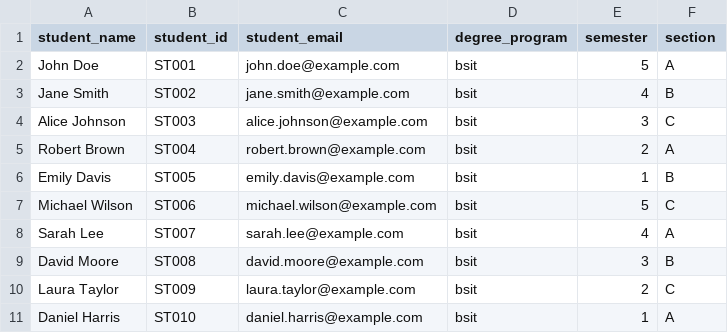
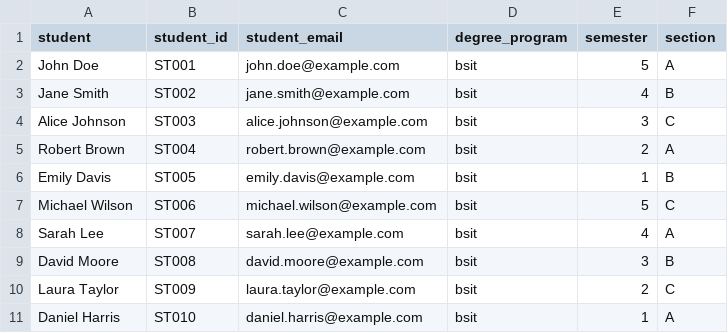
Before and after one commit to arham-12/Ai_attendence, a CSV file: Ai_attendence_system/server/app/students.csv, drawn as a sheet.

```diff
--- a/Ai_attendence_system/server/app/students.csv
+++ b/Ai_attendence_system/server/app/students.csv
@@ -1,2 +1,2 @@
-student_name,student_id,student_email,degree_program,semester,section
+student,student_id,student_email,degree_program,semester,section
 John Doe,ST001,john.doe@example.com,bsit,5,A
```
Also changed, not shown: 3 other files.
